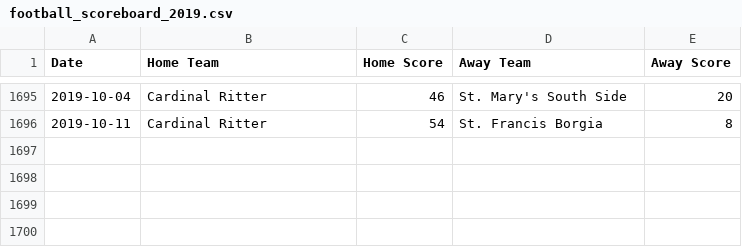
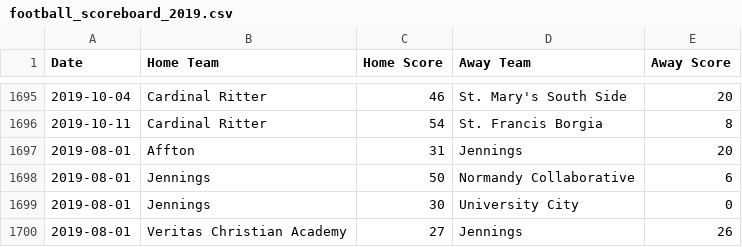
Before and after one commit to AllMOSports/football-ratings-2019, a CSV file: football_scoreboard_2019.csv, drawn as a sheet; only a part is shown, gaps mark what is left out; the diff names each change by its address in the sheet, - before the commit and + after, or states it on an @@ line.

```diff
--- a/football_scoreboard_2019.csv
+++ b/football_scoreboard_2019.csv
+row 1697: 2019-08-01 | Affton | 31 | Jennings | 20
+row 1698: 2019-08-01 | Jennings | 50 | Normandy Collaborative | 6
+row 1699: 2019-08-01 | Jennings | 30 | University City | 0
+row 1700: 2019-08-01 | Veritas Christian Academy | 27 | Jennings | 26
```
Also changed, not shown: football_rankings_2019_all.csv, football_rankings_2019_class2.csv, 12 other files.
